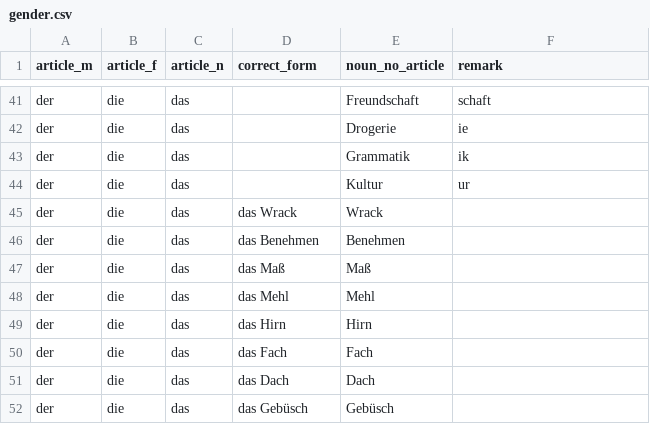
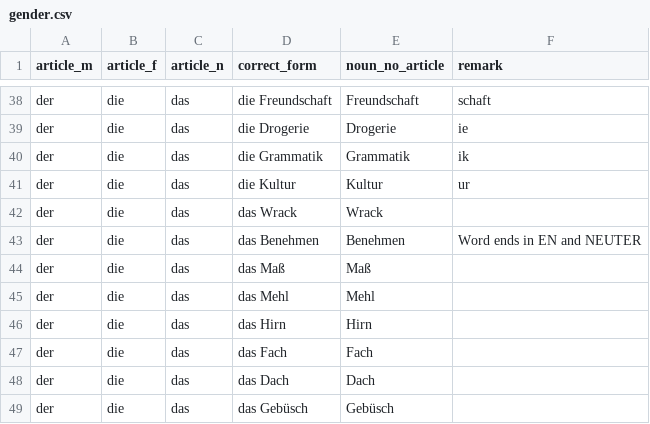
Before and after one commit to AlenProst/csv, a CSV file: gender.csv, drawn as a sheet; only a part is shown, gaps mark what is left out; addresses are those after the commit; the diff covers the shown part only; the diff names each change by its address in the sheet, - before the commit and + after, or states it on an @@ line.

```diff
--- a/gender.csv
+++ b/gender.csv
-D38 (correct_form): (empty)
+D38 (correct_form): die Freundschaft
-D39 (correct_form): (empty)
+D39 (correct_form): die Drogerie
-D40 (correct_form): (empty)
+D40 (correct_form): die Grammatik
-D41 (correct_form): (empty)
+D41 (correct_form): die Kultur
-F43 (remark): (empty)
+F43 (remark): Word ends in EN and NEUTER
```
Also changed, not shown: 3 removed rows and 29 edited cells elsewhere in this file.
